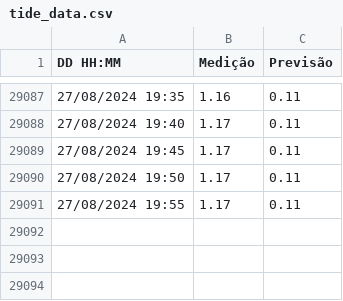
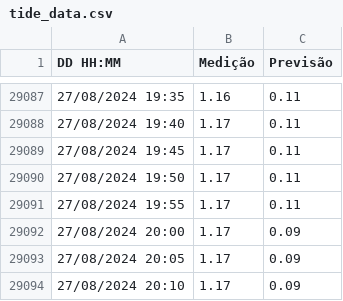
Before and after one commit to luizdavilaf/nivel-lagoa-dos-patos, a CSV file: tide_data.csv, drawn as a sheet; only a part is shown, gaps mark what is left out; the diff names each change by its address in the sheet, - before the commit and + after, or states it on an @@ line.

Commit message:
Update CSV

```diff
--- a/tide_data.csv
+++ b/tide_data.csv
+row 29092: 27/08/2024 20:00 | 1.17 | 0.09
+row 29093: 27/08/2024 20:05 | 1.17 | 0.09
+row 29094: 27/08/2024 20:10 | 1.17 | 0.09
```
